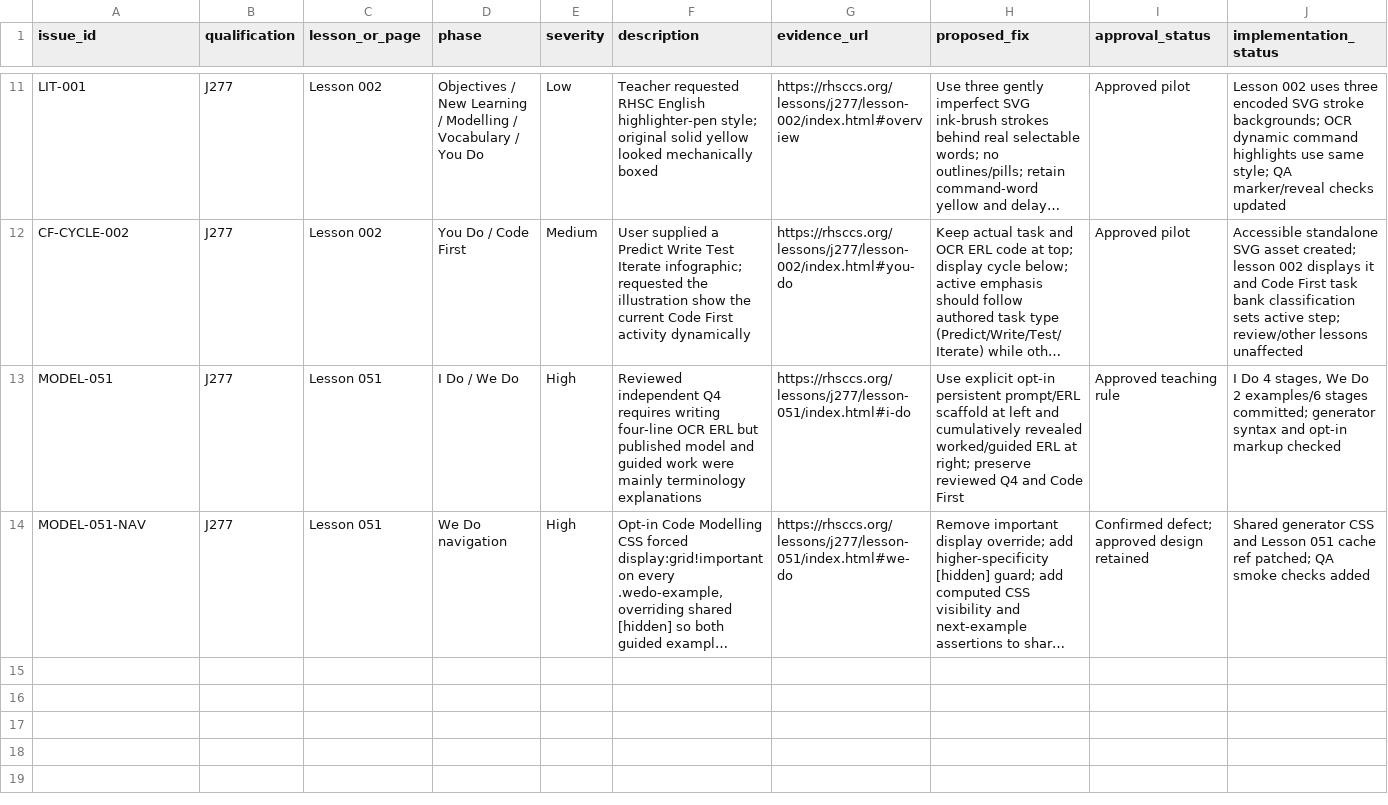
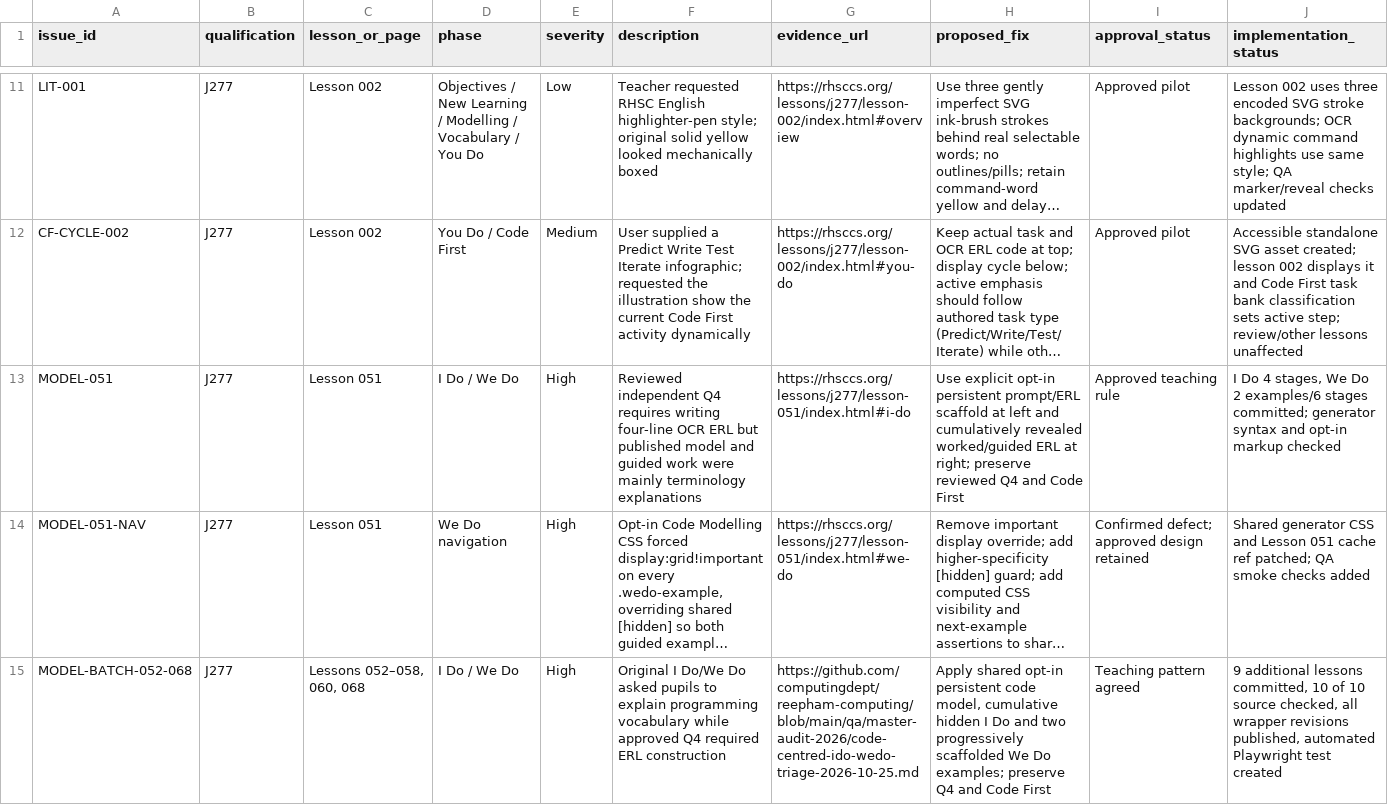
Before and after one commit to computingdept/reepham-computing, a CSV file: qa/master-audit-2026/issues.csv, drawn as a sheet; only a part is shown, gaps mark what is left out; long unchanged cells end in …; rows hold the shown columns only; the diff names each change by its address in the sheet, - before the commit and + after, or states it on an @@ line.

Commit message:
Log J277 programming modelling nine-lesson batch with source QA status

```diff
--- a/qa/master-audit-2026/issues.csv
+++ b/qa/master-audit-2026/issues.csv
+row 15: MODEL-BATCH-052-068 | J277 | Lessons 052–058, 060, 068 | I Do / We Do | High | Original I Do/We Do asked pupils to explain programming vocabulary while approved Q4 required ERL construction | https://github.com/computingdept/reepham-computing/blob/main/qa/master-audit-2026/code-centred-ido-wedo-triage-2026-10-25.md | Apply shared opt-in persistent code model, cumulative hidden I Do and two progressively scaffolded We Do examples; preserve Q4 and Code First | Teaching pattern agreed | 9 additional lessons committed, 10 of 10 source checked, all wrapper revisions published, automated Playwright test created
```
